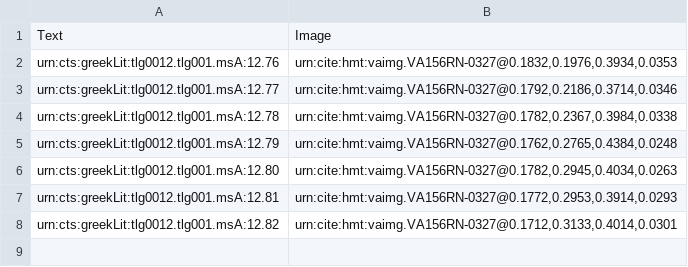
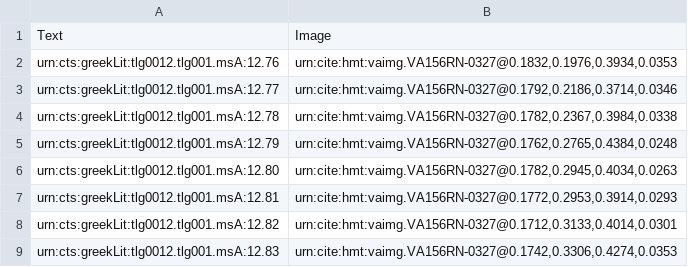
Before and after one commit to HMT-seminar-2014/hmt-12D, a CSV file: indices/venA-textToImage-Iliad.csv, drawn as a sheet.

Commit message:
Update venA-textToImage-Iliad.csv

```diff
--- a/indices/venA-textToImage-Iliad.csv
+++ b/indices/venA-textToImage-Iliad.csv
@@ -8 +8,2 @@ urn:cts:greekLit:tlg0012.tlg001.msA:12.81,"urn:cite:hmt:vaimg.VA156RN-0327@0.177
 urn:cts:greekLit:tlg0012.tlg001.msA:12.82,"urn:cite:hmt:vaimg.VA156RN-0327@0.1712,0.3133,0.4014,0.0301"
+urn:cts:greekLit:tlg0012.tlg001.msA:12.83,"urn:cite:hmt:vaimg.VA156RN-0327@0.1742,0.3306,0.4274,0.0353"
```
